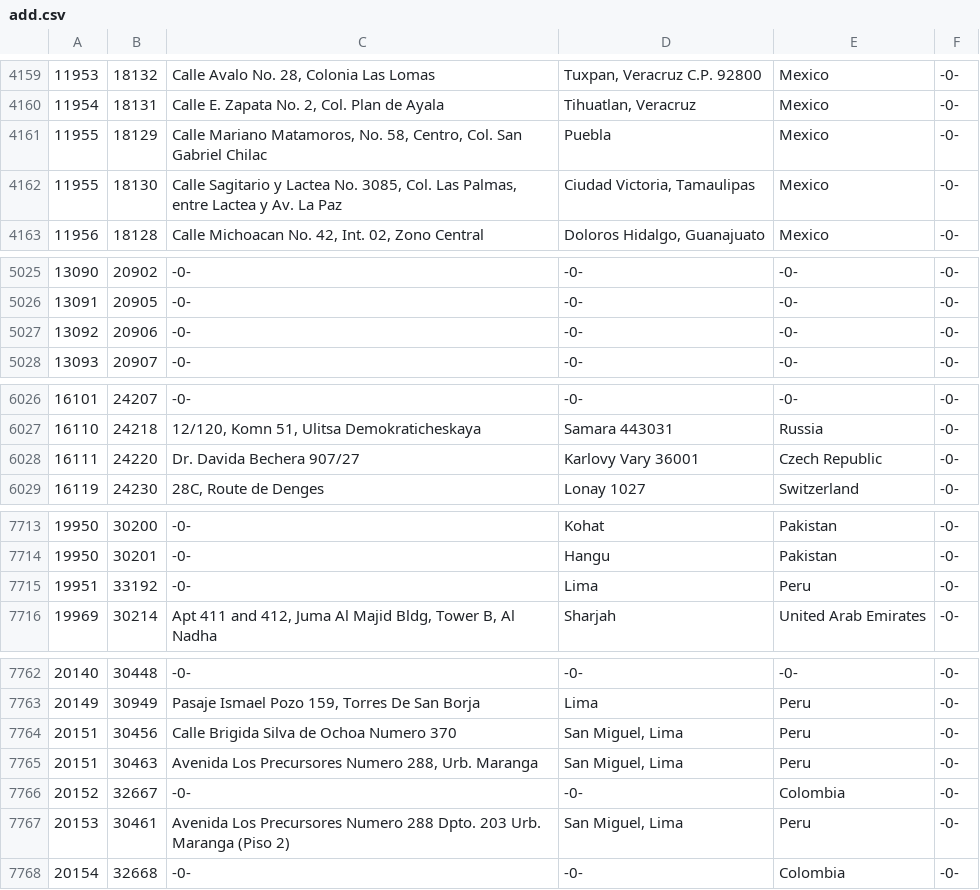
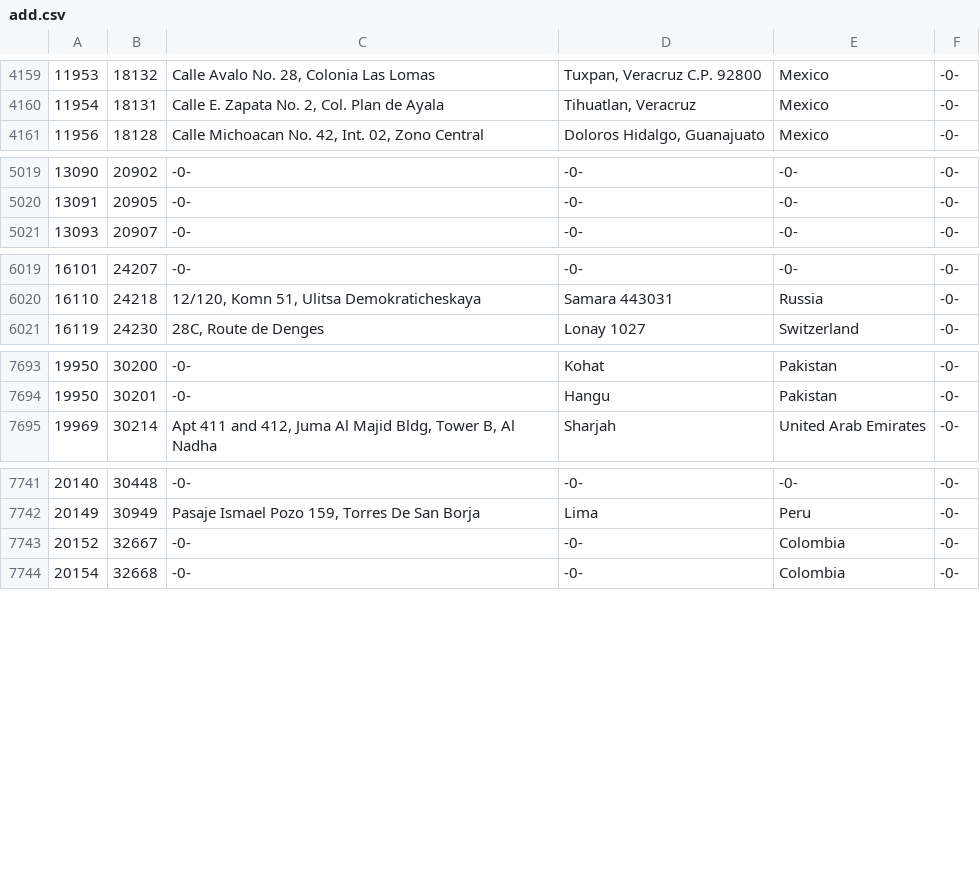
Before and after one commit to Chanalber/TFM, a CSV file: Código y datos/UE_EEUU_data_crudo/add.csv, drawn as a sheet; only a part is shown, gaps mark what is left out; the diff covers the shown part only; the diff names each change by its address in the sheet, - before the commit and + after, or states it on an @@ line.

```diff
--- a/Código y datos/UE_EEUU_data_crudo/add.csv
+++ b/Código y datos/UE_EEUU_data_crudo/add.csv
-row 4161: 11955 | 18129 | Calle Mariano Matamoros, No. 58, Centro, Col. San Gabriel Chilac | Puebla | Mexico | -0-
-row 4162: 11955 | 18130 | Calle Sagitario y Lactea No. 3085, Col. Las Palmas, entre Lactea y Av. La Paz | Ciudad Victoria, Tamaulipas | Mexico | -0-
-row 5027: 13092 | 20906 | -0- | -0- | -0- | -0-
-row 6028: 16111 | 24220 | Dr. Davida Bechera 907/27 | Karlovy Vary 36001 | Czech Republic | -0-
-row 7715: 19951 | 33192 | -0- | Lima | Peru | -0-
-row 7764: 20151 | 30456 | Calle Brigida Silva de Ochoa Numero 370 | San Miguel, Lima | Peru | -0-
-row 7765: 20151 | 30463 | Avenida Los Precursores Numero 288, Urb. Maranga | San Miguel, Lima | Peru | -0-
-row 7767: 20153 | 30461 | Avenida Los Precursores Numero 288 Dpto. 203 Urb. Maranga (Piso 2) | San Miguel, Lima | Peru | -0-
```
Also changed, not shown: 17 removed rows elsewhere in this file, 5 other files.
